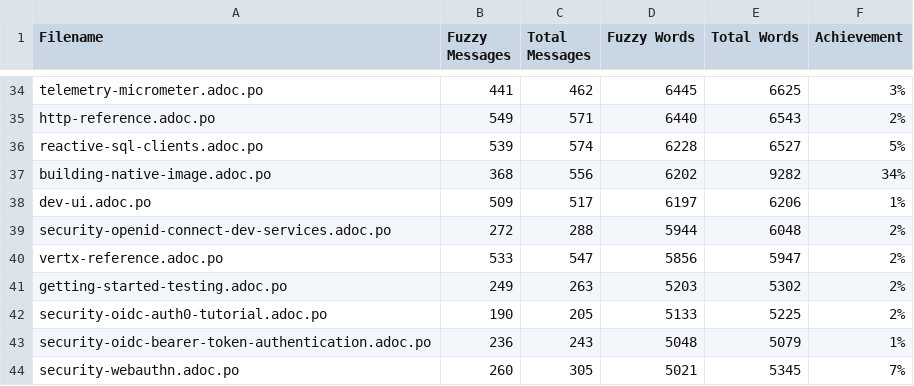
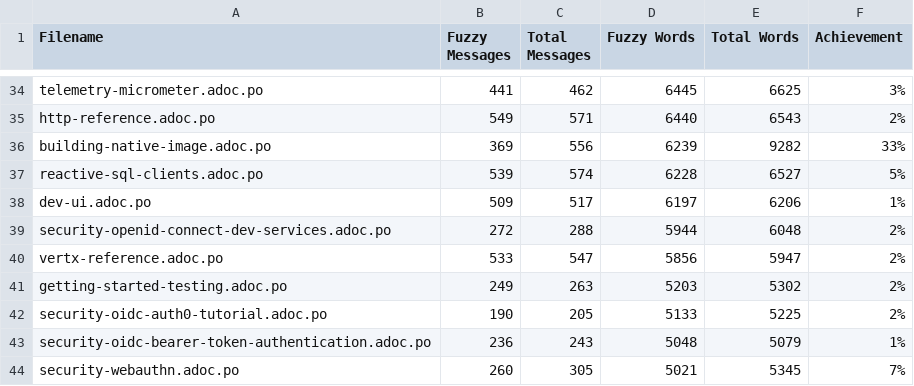
Before and after one commit to Gabrielx47/pt.quarkus.io, a CSV file: l10n/stats/main-guides-translation.csv, drawn as a sheet; only a part is shown, gaps mark what is left out.

```diff
--- a/l10n/stats/main-guides-translation.csv
+++ b/l10n/stats/main-guides-translation.csv
@@ -35,4 +35,4 @@ telemetry-micrometer.adoc.po, 441, 462, 6445, 6625, 3%
 http-reference.adoc.po, 549, 571, 6440, 6543, 2%
+building-native-image.adoc.po, 369, 556, 6239, 9282, 33%
 reactive-sql-clients.adoc.po, 539, 574, 6228, 6527, 5%
-building-native-image.adoc.po, 368, 556, 6202, 9282, 34%
 dev-ui.adoc.po, 509, 517, 6197, 6206, 1%
```
Also changed, not shown: l10n/stats/misc-translation.csv.
